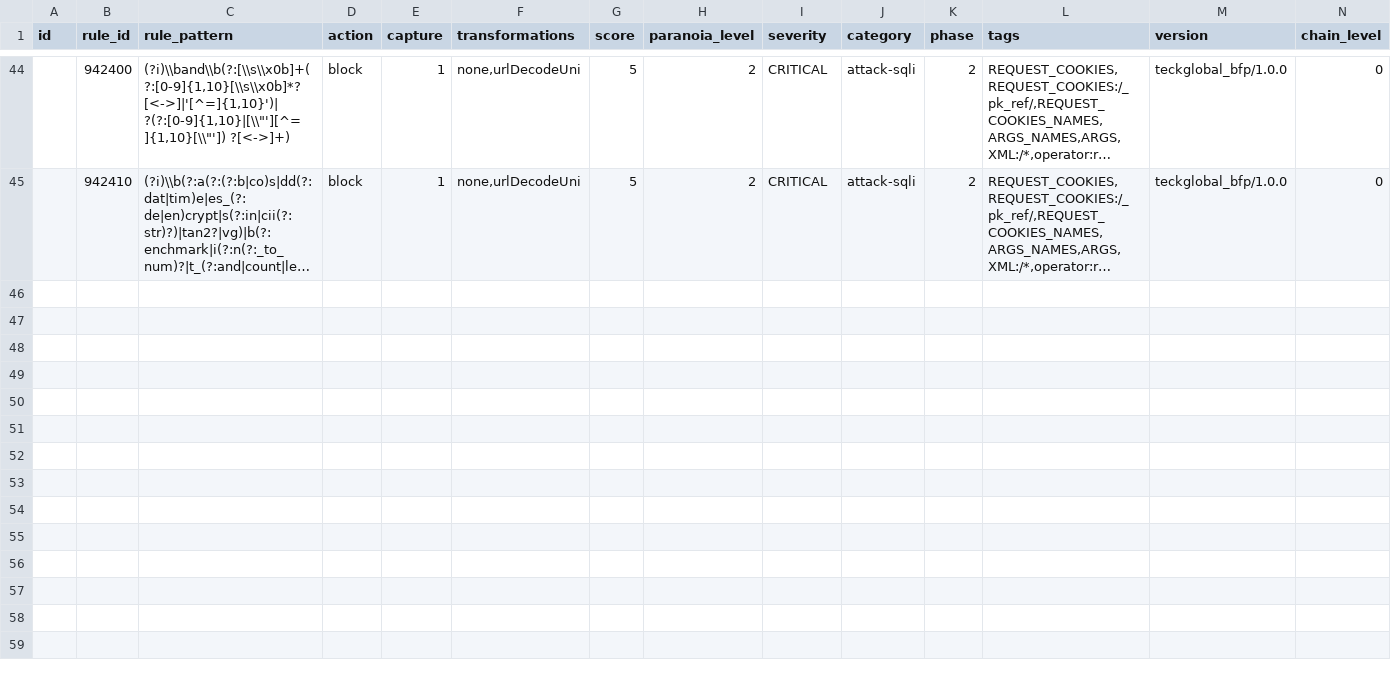
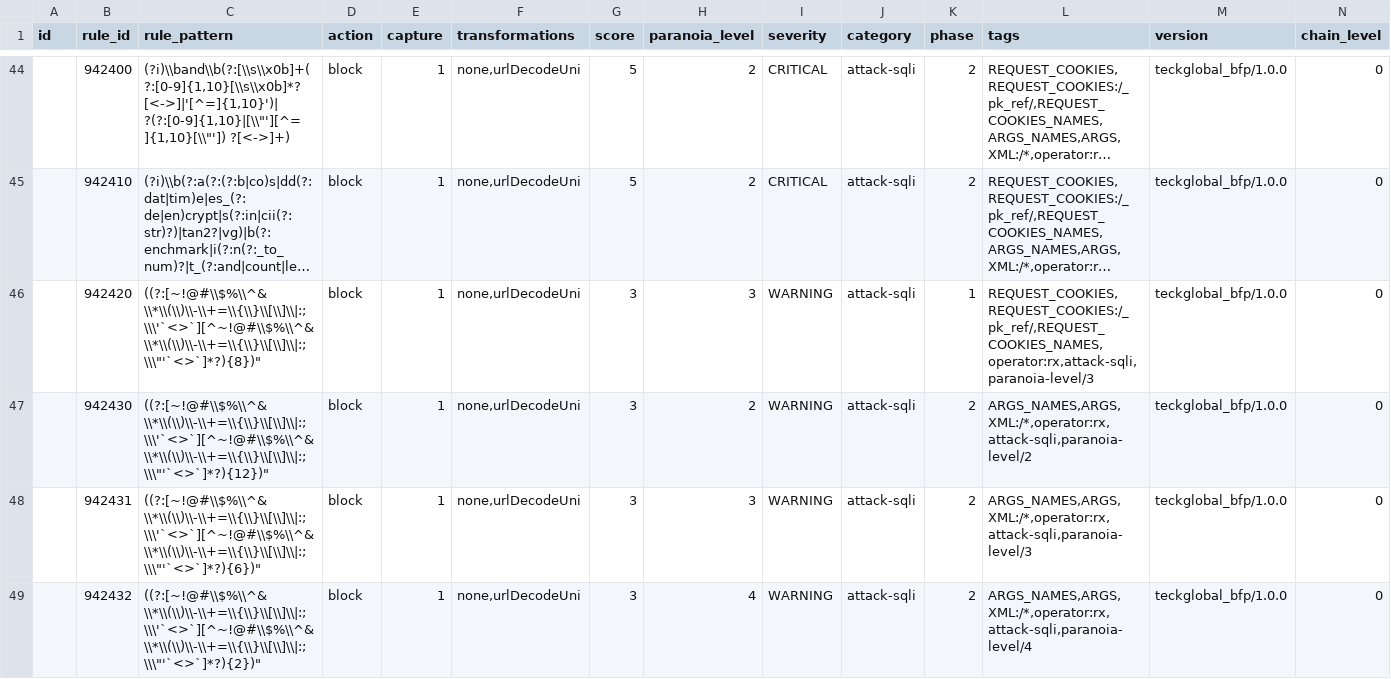
Before and after one commit to teckglobal/teckglobal-bfp-waf-rules, a CSV file: rules/tbfp-waf-rule-942-application-attack-sqli-1.csv, drawn as a sheet; only a part is shown, gaps mark what is left out; long unchanged cells end in …; rows hold the shown columns only; the diff names each change by its address in the sheet, - before the commit and + after, or states it on an @@ line.

Commit message:
Update tbfp-waf-rule-942-application-attack-sqli-1.csv

```diff
--- a/rules/tbfp-waf-rule-942-application-attack-sqli-1.csv
+++ b/rules/tbfp-waf-rule-942-application-attack-sqli-1.csv
+row 46:  | 942420 | ((?:[~!@#\\$%\\^&\\*\\(\\)\\-\\+=\\{\\}\\[\\]\\|:;\\\'`<>`][^~!@#\\$%\\^&\\*\\(\\)\\-\\+=\\{\\}\\[\\]\\|:;\\\"'`<>`]*?){8})" | block | 1 | none,urlDecodeUni | 3 | 3 | WARNING | attack-sqli | 1 | REQUEST_COOKIES,REQUEST_COOKIES:/_pk_ref/,REQUEST_COOKIES_NAMES,operator:rx,attack-sqli,paranoia-level/3 | teckglobal_bfp/1.0.0 | 0
+row 47:  | 942430 | ((?:[~!@#\\$%\\^&\\*\\(\\)\\-\\+=\\{\\}\\[\\]\\|:;\\\'`<>`][^~!@#\\$%\\^&\\*\\(\\)\\-\\+=\\{\\}\\[\\]\\|:;\\\"'`<>`]*?){12})" | block | 1 | none,urlDecodeUni | 3 | 2 | WARNING | attack-sqli | 2 | ARGS_NAMES,ARGS,XML:/*,operator:rx,attack-sqli,paranoia-level/2 | teckglobal_bfp/1.0.0 | 0
+row 48:  | 942431 | ((?:[~!@#\\$%\\^&\\*\\(\\)\\-\\+=\\{\\}\\[\\]\\|:;\\\'`<>`][^~!@#\\$%\\^&\\*\\(\\)\\-\\+=\\{\\}\\[\\]\\|:;\\\"'`<>`]*?){6})" | block | 1 | none,urlDecodeUni | 3 | 3 | WARNING | attack-sqli | 2 | ARGS_NAMES,ARGS,XML:/*,operator:rx,attack-sqli,paranoia-level/3 | teckglobal_bfp/1.0.0 | 0
+row 49:  | 942432 | ((?:[~!@#\\$%\\^&\\*\\(\\)\\-\\+=\\{\\}\\[\\]\\|:;\\\'`<>`][^~!@#\\$%\\^&\\*\\(\\)\\-\\+=\\{\\}\\[\\]\\|:;\\\"'`<>`]*?){2})" | block | 1 | none,urlDecodeUni | 3 | 4 | WARNING | attack-sqli | 2 | ARGS_NAMES,ARGS,XML:/*,operator:rx,attack-sqli,paranoia-level/4 | teckglobal_bfp/1.0.0 | 0
```
